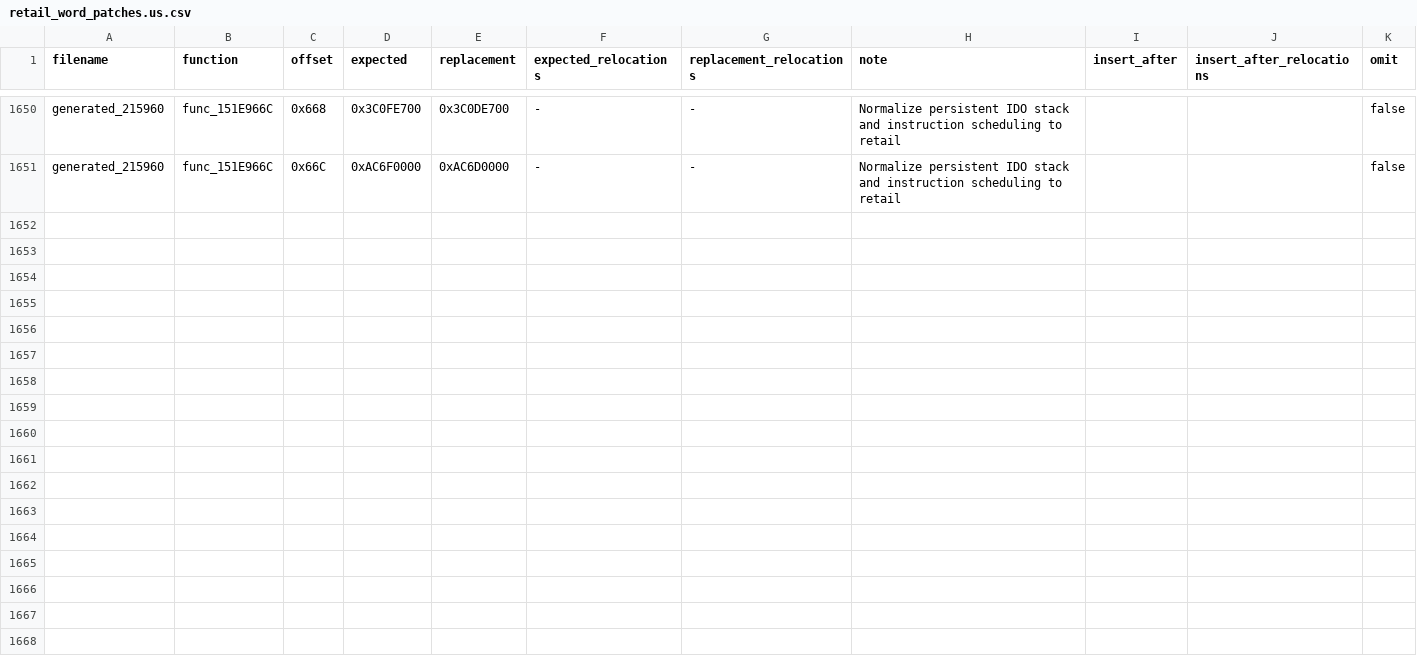
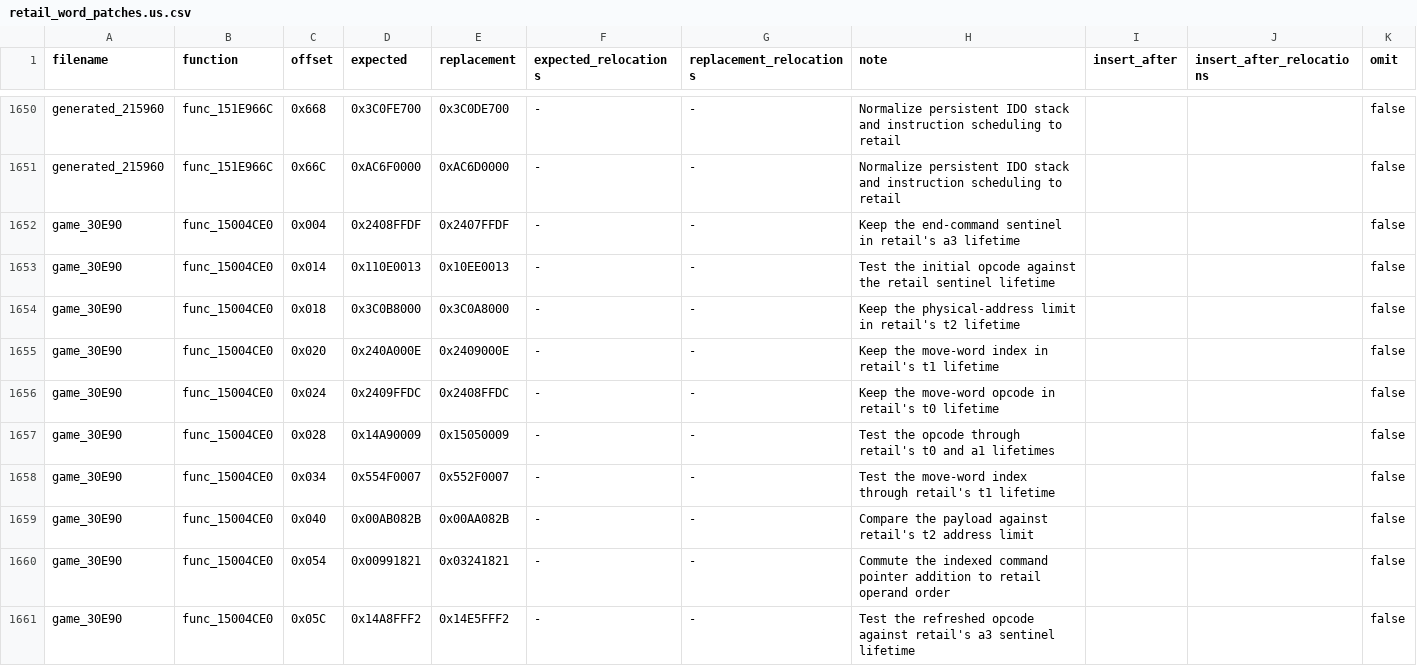
Before and after one commit to gipson-dev/64CBFD, a CSV file: conker/retail_word_patches.us.csv, drawn as a sheet; only a part is shown, gaps mark what is left out; the diff names each change by its address in the sheet, - before the commit and + after, or states it on an @@ line.

Commit message:
decomp: match display list address relocator

```diff
--- a/conker/retail_word_patches.us.csv
+++ b/conker/retail_word_patches.us.csv
+row 1652: game_30E90 | func_15004CE0 | 0x004 | 0x2408FFDF | 0x2407FFDF | - | - | Keep the end-command sentinel in retail's a3 lifetime |  |  | false
+row 1653: game_30E90 | func_15004CE0 | 0x014 | 0x110E0013 | 0x10EE0013 | - | - | Test the initial opcode against the retail sentinel lifetime |  |  | false
+row 1654: game_30E90 | func_15004CE0 | 0x018 | 0x3C0B8000 | 0x3C0A8000 | - | - | Keep the physical-address limit in retail's t2 lifetime |  |  | false
+row 1655: game_30E90 | func_15004CE0 | 0x020 | 0x240A000E | 0x2409000E | - | - | Keep the move-word index in retail's t1 lifetime |  |  | false
+row 1656: game_30E90 | func_15004CE0 | 0x024 | 0x2409FFDC | 0x2408FFDC | - | - | Keep the move-word opcode in retail's t0 lifetime |  |  | false
+row 1657: game_30E90 | func_15004CE0 | 0x028 | 0x14A90009 | 0x15050009 | - | - | Test the opcode through retail's t0 and a1 lifetimes |  |  | false
+row 1658: game_30E90 | func_15004CE0 | 0x034 | 0x554F0007 | 0x552F0007 | - | - | Test the move-word index through retail's t1 lifetime |  |  | false
+row 1659: game_30E90 | func_15004CE0 | 0x040 | 0x00AB082B | 0x00AA082B | - | - | Compare the payload against retail's t2 address limit |  |  | false
+row 1660: game_30E90 | func_15004CE0 | 0x054 | 0x00991821 | 0x03241821 | - | - | Commute the indexed command pointer addition to retail operand order |  |  | false
+row 1661: game_30E90 | func_15004CE0 | 0x05C | 0x14A8FFF2 | 0x14E5FFF2 | - | - | Test the refreshed opcode against retail's a3 sentinel lifetime |  |  | false
```
Also changed, not shown: 8 other files.
